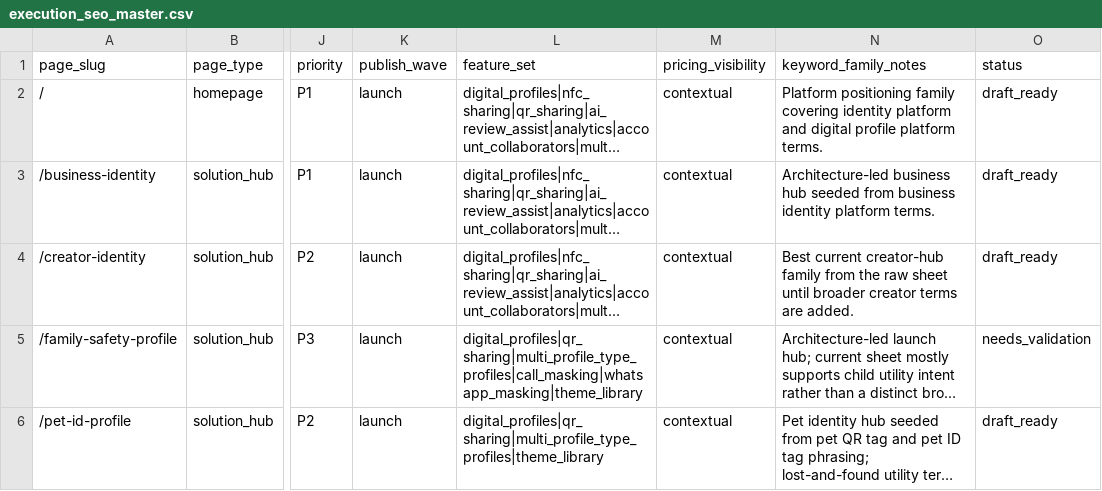
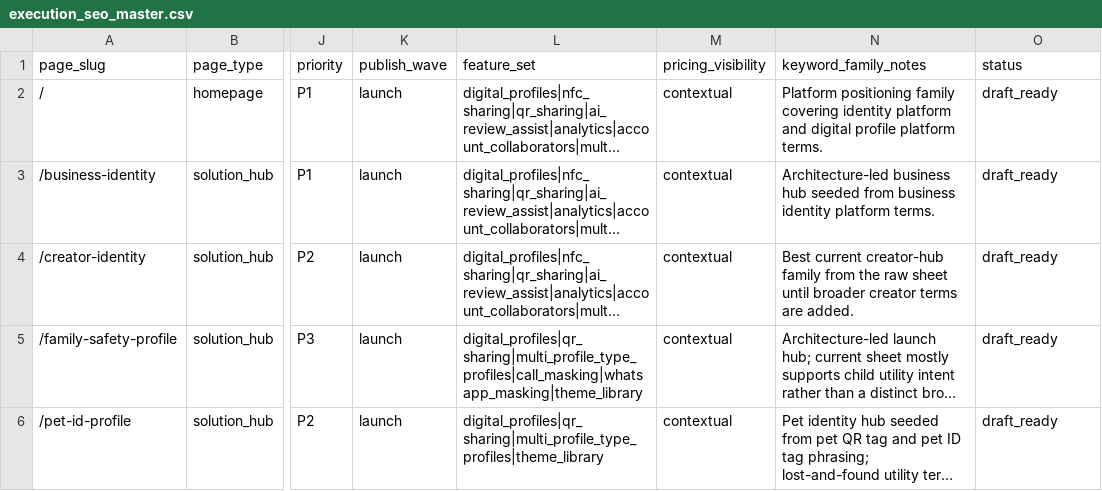
Before and after one commit to vedantacore-admin/profiletap-seo-os, a CSV file: data/keywords/execution_seo_master.csv, drawn as a sheet; only a part is shown, gaps mark what is left out; long unchanged cells end in …; the diff covers the shown part only; the diff names each change by its address in the sheet, - before the commit and + after, or states it on an @@ line.

```diff
--- a/data/keywords/execution_seo_master.csv
+++ b/data/keywords/execution_seo_master.csv
-O5 (status): needs_validation
+O5 (status): draft_ready
```
Also changed, not shown: 3 added rows and 3 edited cells elsewhere in this file, data/content/content_calendar.csv, data/pages/page_master.csv.
